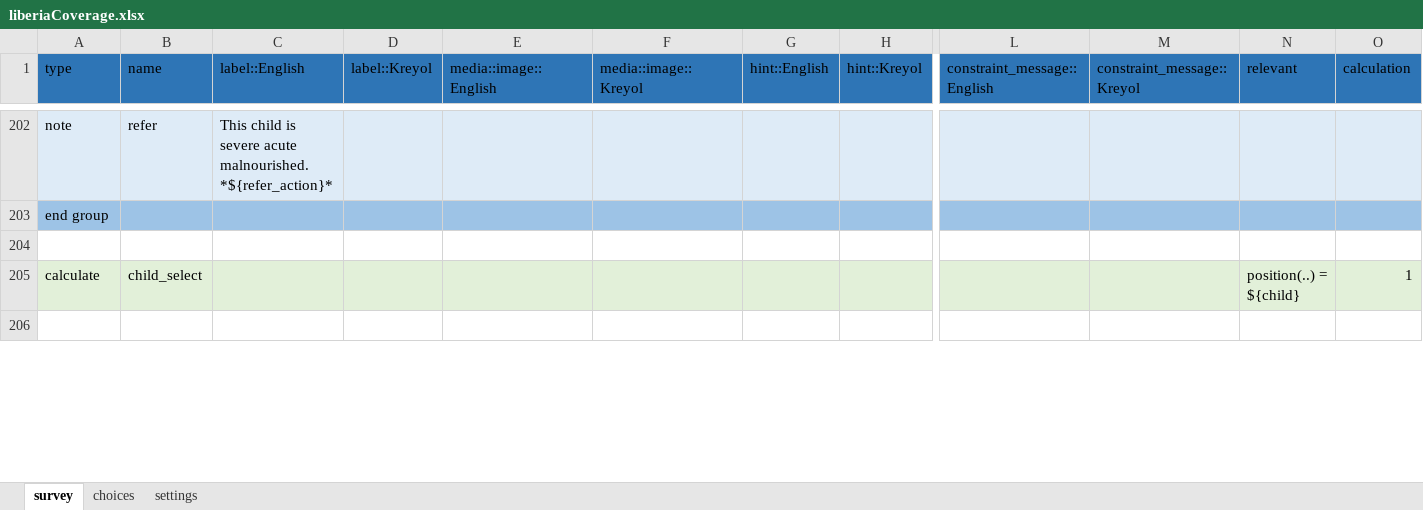
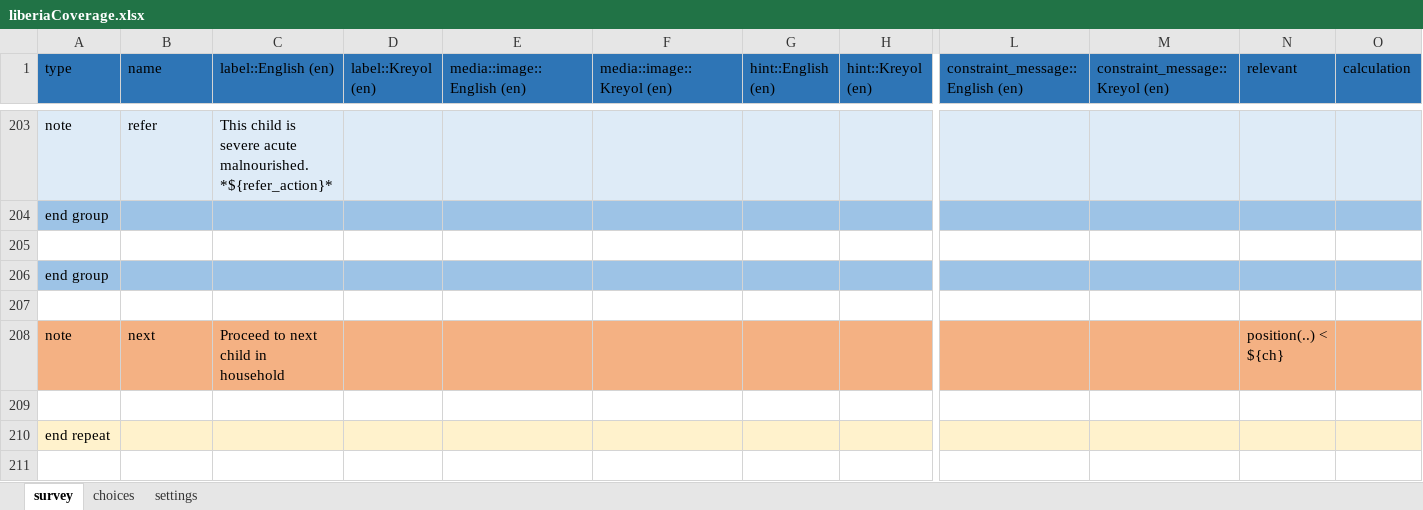
Before and after one commit to validmeasures/liberiaS3Mforms, an Excel workbook: liberiaCoverage.xlsx, sheet survey, drawn as a sheet; only a part is shown, gaps mark what is left out; values as stored, in another font and other column widths than the file's, no borders; removed rows and columns are numbered as before the commit, all else as after; rows hold the shown columns only; the diff covers the shown part only; the diff names each change by its address in the sheet, - before the commit and + after, or states it on an @@ line.

```diff
--- a/liberiaCoverage.xlsx (sheet survey)
+++ b/liberiaCoverage.xlsx (sheet survey)
-C1: label::English
+C1: label::English (en)
-D1: label::Kreyol
+D1: label::Kreyol (en)
-E1: media::image::English
+E1: media::image::English (en)
-F1: media::image::Kreyol
+F1: media::image::Kreyol (en)
-G1: hint::English
+G1: hint::English (en)
-H1: hint::Kreyol
+H1: hint::Kreyol (en)
-L1: constraint_message::English
+L1: constraint_message::English (en)
-M1: constraint_message::Kreyol
+M1: constraint_message::Kreyol (en)
-row 205: calculate | child_select |  |  |  |  |  |  |  |  | position(..) = ${child} | 1
@@ row 226 moved to row 206: end group @@
@@ row 228 moved to row 208: note @@
+row 209: (empty)
@@ row 230 moved to row 210: end repeat @@
+row 211: (empty)
```
Also changed, not shown: 7 added rows, 3 removed rows and 16 edited cells elsewhere in this sheet, sheet choices, 1 other file.
